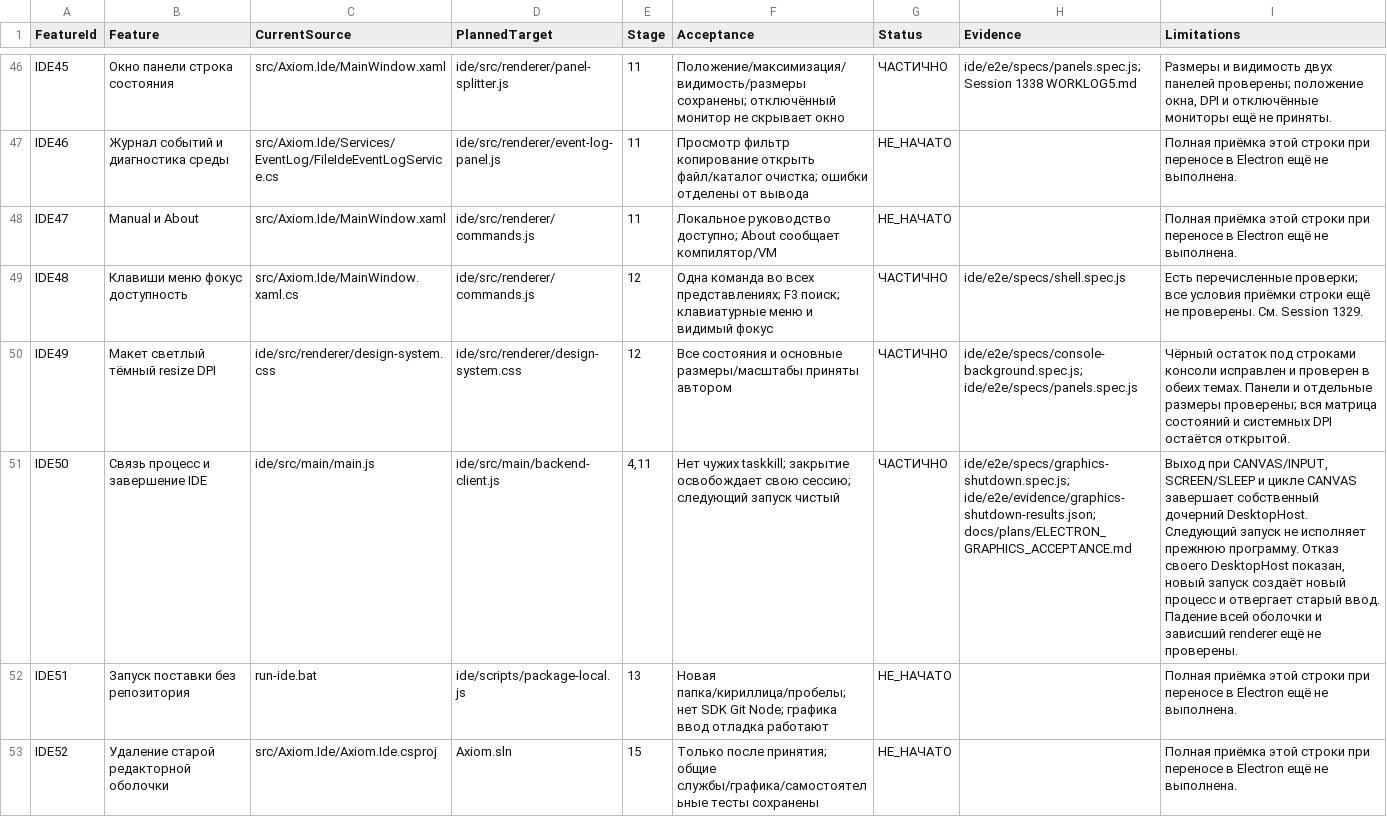
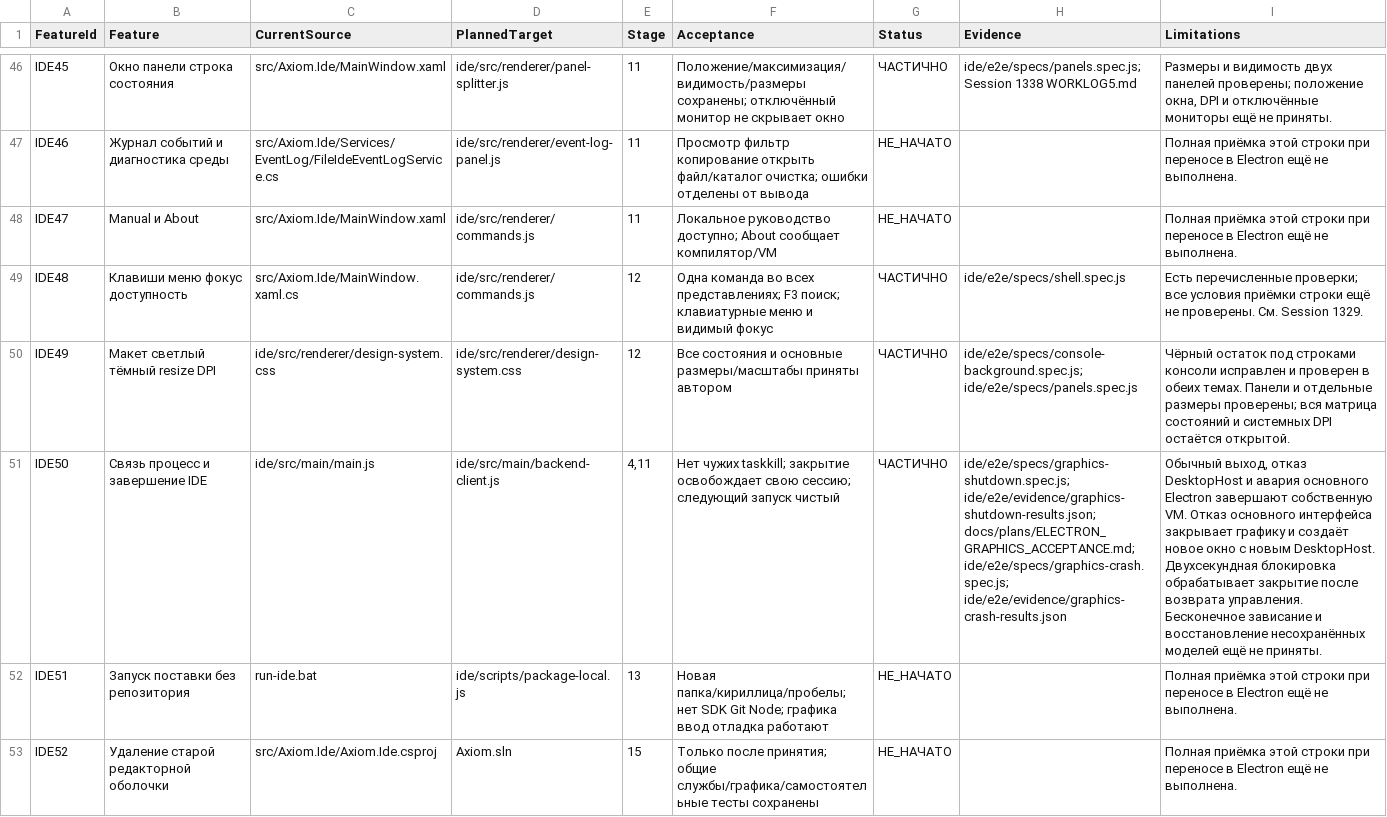
Before and after one commit to softhitssofthits-dotcom/Axiom, a CSV file: docs/plans/IDE_SHELL_FEATURE_MATRIX.csv, drawn as a sheet; only a part is shown, gaps mark what is left out; the diff names each change by its address in the sheet, - before the commit and + after, or states it on an @@ line.

Commit message:
Исправить повтор приглашений INPUT и сохранить историю диалога Electron

```diff
--- a/docs/plans/IDE_SHELL_FEATURE_MATRIX.csv
+++ b/docs/plans/IDE_SHELL_FEATURE_MATRIX.csv
-H51 (Evidence): ide/e2e/specs/graphics-shutdown.spec.js; ide/e2e/evidence/graphics-shutdown-results.json; docs/plans/ELECTRON_GRAPHICS_ACCEPTANCE.md
+H51 (Evidence): ide/e2e/specs/graphics-shutdown.spec.js; ide/e2e/evidence/graphics-shutdown-results.json; docs/plans/ELECTRON_GRAPHICS_ACCEPTANCE.md; ide/e2e/specs/graphics-crash.spec.js; ide/e2e/evidence/graphics-crash-results.json
-I51 (Limitations): Выход при CANVAS/INPUT, SCREEN/SLEEP и цикле CANVAS завершает собственный дочерний DesktopHost. Следующий запуск не исполняет прежнюю программу. Отказ своего DesktopHost показан, новый запуск создаёт новый процесс и отвергает старый ввод. Падение всей оболочки и зависший renderer ещё не проверены.
+I51 (Limitations): Обычный выход, отказ DesktopHost и авария основного Electron завершают собственную VM. Отказ основного интерфейса закрывает графику и создаёт новое окно с новым DesktopHost. Двухсекундная блокировка обрабатывает закрытие после возврата управления. Бесконечное зависание и восстановление несохранённых моделей ещё не приняты.
```
Also changed, not shown: 14 other files.
